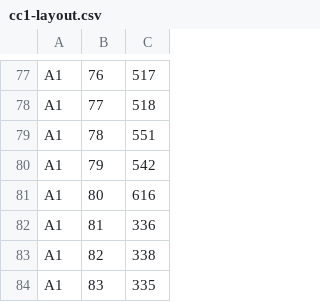
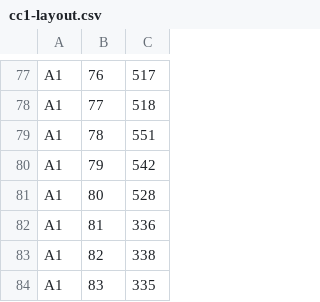
Before and after one commit to andy23512/setting-files, a CSV file: cc1-layout.csv, drawn as a sheet; only a part is shown, gaps mark what is left out.

Commit message:
feat: add restart button to cc1 layout

```diff
--- a/cc1-layout.csv
+++ b/cc1-layout.csv
@@ -80,3 +80,3 @@ A1,78,551
 A1,79,542
-A1,80,616
+A1,80,528
 A1,81,336
```
